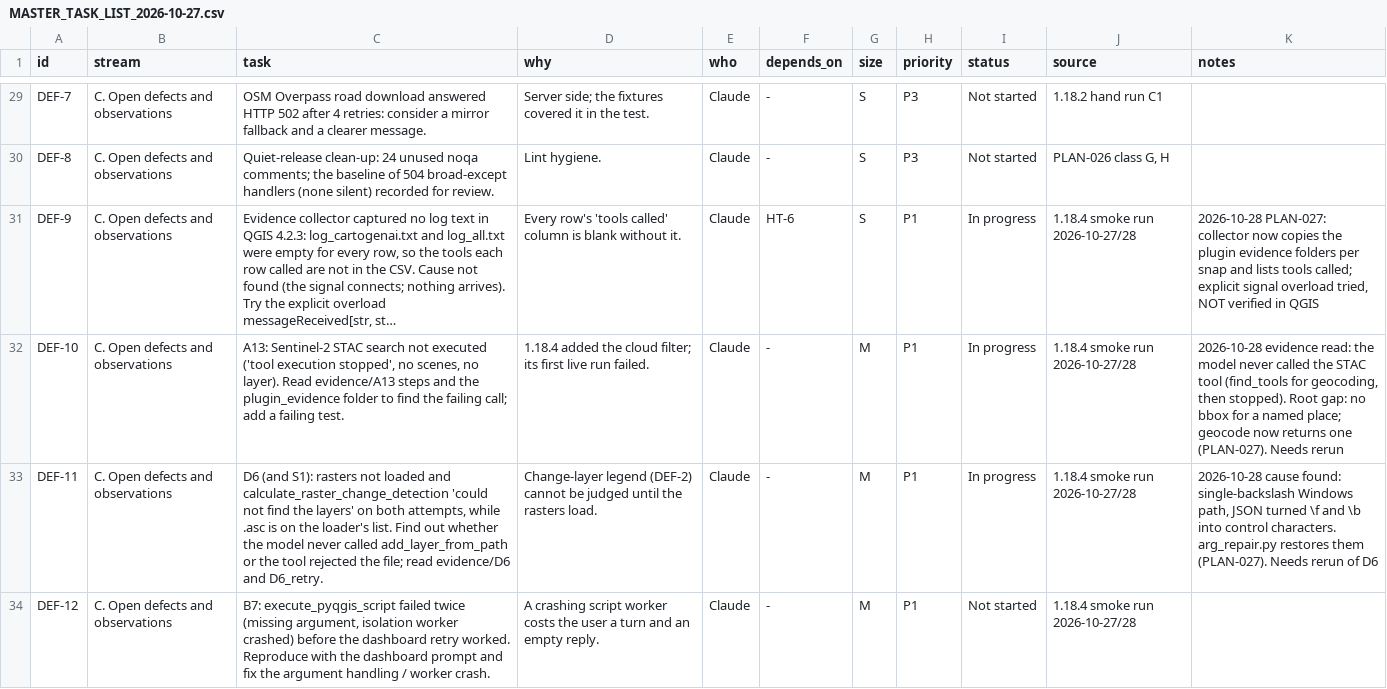
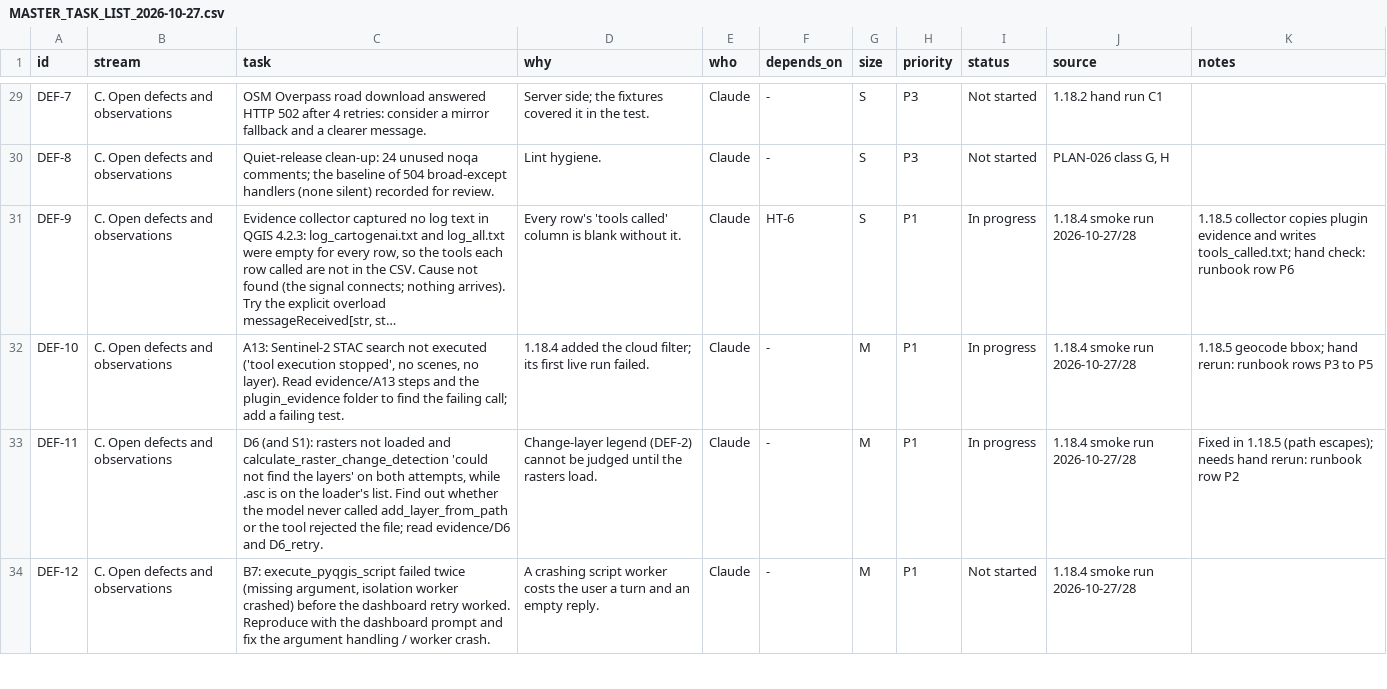
Before and after one commit to http-solution/cartogen-ai-qgis-plugin, a CSV file: docs/MASTER_TASK_LIST_2026-10-27.csv, drawn as a sheet; only a part is shown, gaps mark what is left out; long unchanged cells end in …; the diff covers the shown part only; the diff names each change by its address in the sheet, - before the commit and + after, or states it on an @@ line.

```diff
--- a/docs/MASTER_TASK_LIST_2026-10-27.csv
+++ b/docs/MASTER_TASK_LIST_2026-10-27.csv
-K31 (notes): 2026-10-28 PLAN-027: collector now copies the plugin evidence folders per snap and lists tools called; explicit signal overload tried, NOT verified in QGIS
+K31 (notes): 1.18.5 collector copies plugin evidence and writes tools_called.txt; hand check: runbook row P6
-K32 (notes): 2026-10-28 evidence read: the model never called the STAC tool (find_tools for geocoding, then stopped). Root gap: no bbox for a named place; geocode now returns one (PLAN-027). Needs rerun
+K32 (notes): 1.18.5 geocode bbox; hand rerun: runbook rows P3 to P5
-K33 (notes): 2026-10-28 cause found: single-backslash Windows path, JSON turned \f and \b into control characters. arg_repair.py restores them (PLAN-027). Needs rerun of D6
+K33 (notes): Fixed in 1.18.5 (path escapes); needs hand rerun: runbook row P2
```
Also changed, not shown: 5 edited cells elsewhere in this file, 1 other file.
